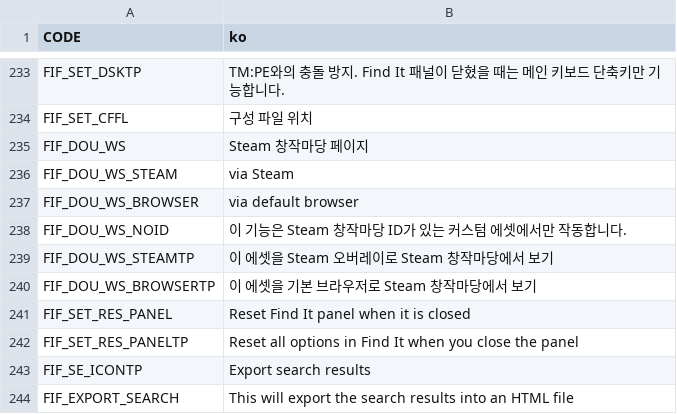
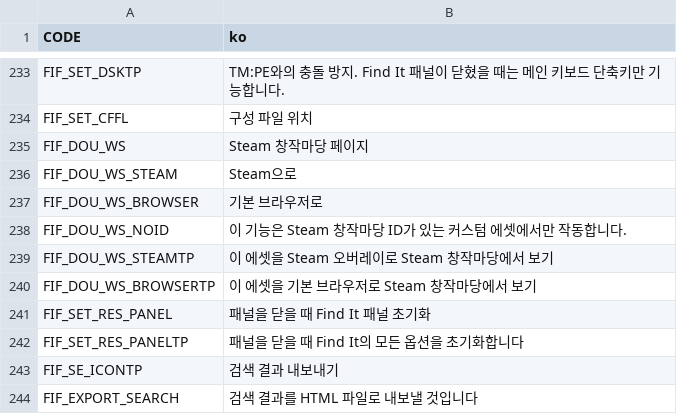
Before and after one commit to SamsamTS/CS-FindIt, a CSV file: FindIt/Translations/ko.csv, drawn as a sheet; only a part is shown, gaps mark what is left out.

Commit message:
Update translations

```diff
--- a/FindIt/Translations/ko.csv
+++ b/FindIt/Translations/ko.csv
@@ -235,4 +235,4 @@
 "FIF_DOU_WS","Steam 창작마당 페이지"
-"FIF_DOU_WS_STEAM","via Steam"
-"FIF_DOU_WS_BROWSER","via default browser"
+"FIF_DOU_WS_STEAM","Steam으로"
+"FIF_DOU_WS_BROWSER","기본 브라우저로"
 "FIF_DOU_WS_NOID","이 기능은 Steam 창작마당 ID가 있는 커스텀 에셋에서만 작동합니다."
@@ -240,5 +240,5 @@
 "FIF_DOU_WS_BROWSERTP","이 에셋을 기본 브라우저로 Steam 창작마당에서 보기"
-"FIF_SET_RES_PANEL","Reset Find It panel when it is closed"
-"FIF_SET_RES_PANELTP","Reset all options in Find It when you close the panel"
-"FIF_SE_ICONTP","Export search results"
-"FIF_EXPORT_SEARCH","This will export the search results into an HTML file"
+"FIF_SET_RES_PANEL","패널을 닫을 때 Find It 패널 초기화"
+"FIF_SET_RES_PANELTP","패널을 닫을 때 Find It의 모든 옵션을 초기화합니다"
+"FIF_SE_ICONTP","검색 결과 내보내기"
+"FIF_EXPORT_SEARCH","검색 결과를 HTML 파일로 내보낼 것입니다"
```
Also changed, not shown: FindIt/Translations/nl.csv.
